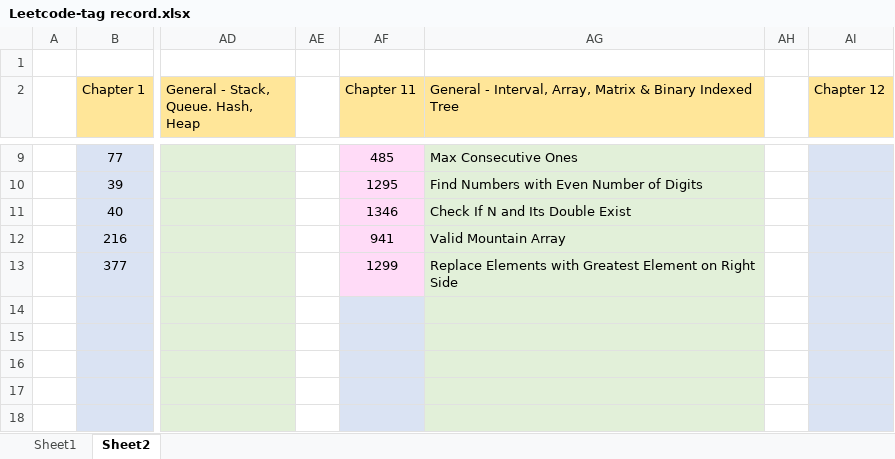
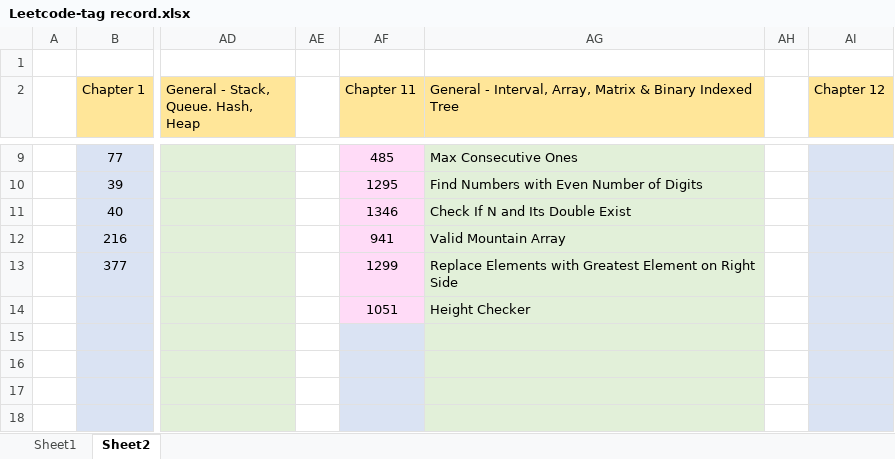
Before and after one commit to jasonchu237/mission-impossible, an Excel workbook: Leetcode-tag record.xlsx, sheet Sheet2, drawn as a sheet; only a part is shown, gaps mark what is left out; values as stored, in another font and other column widths than the file's, no borders; the diff names each change by its address in the sheet, - before the commit and + after, or states it on an @@ line.

Commit message:
Leetcode 1051 added

```diff
--- a/Leetcode-tag record.xlsx (sheet Sheet2)
+++ b/Leetcode-tag record.xlsx (sheet Sheet2)
-AF14 (Chapter 11): (empty)
+AF14 (Chapter 11): 1051
-AF14 fill: #DAE3F3
+AF14 fill: #FFDBF7
-AG14: (empty)
+AG14: Height Checker
```
Also changed, not shown: 4 other files.
